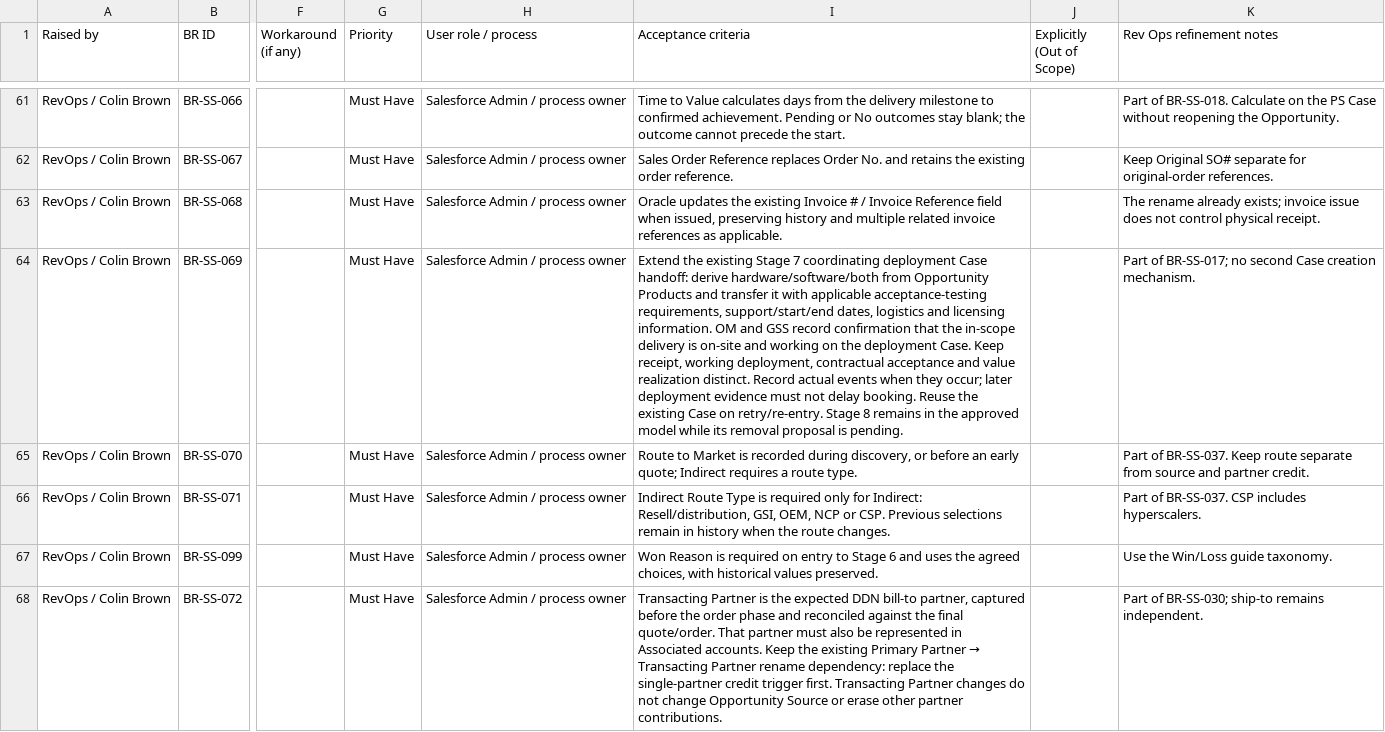
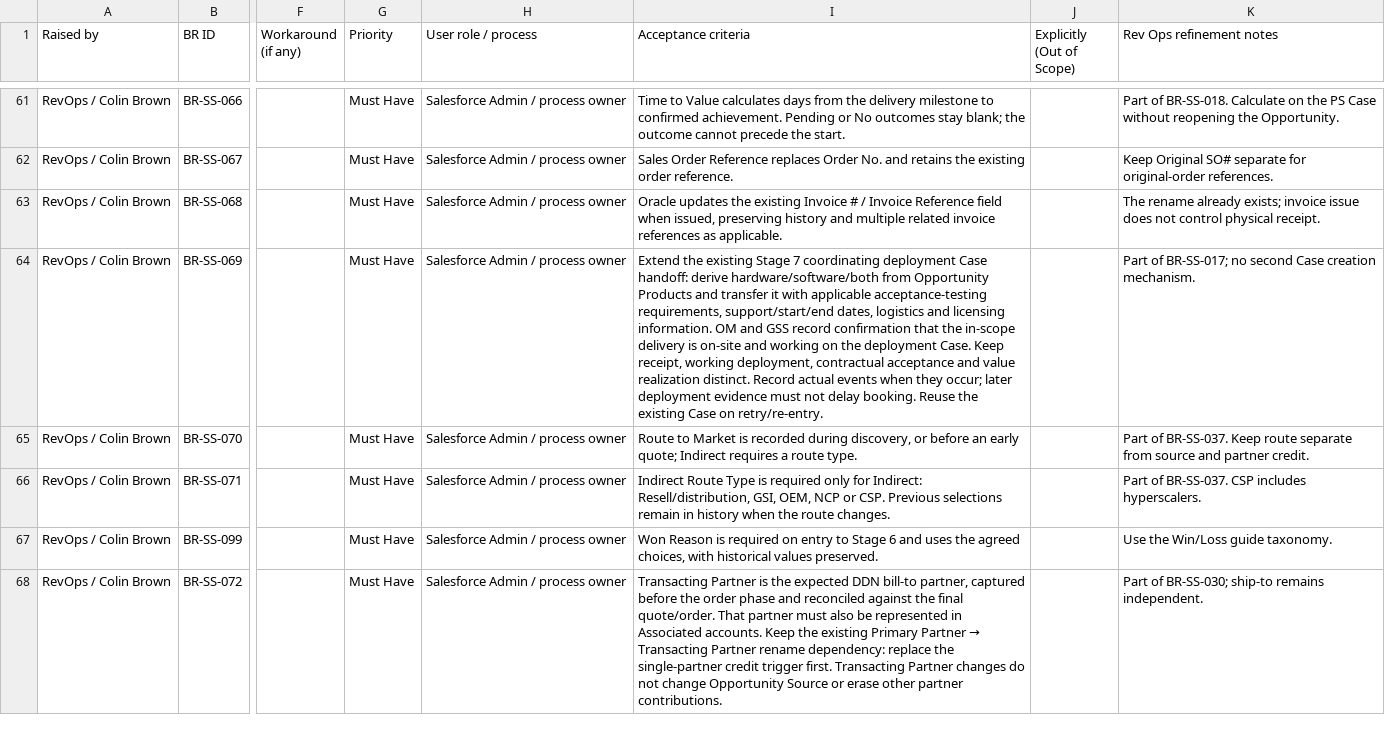
Before and after one commit to cb-revtech/Sales-Stage-Optimization, a CSV file: downloads/implementation-requirements.csv, drawn as a sheet; only a part is shown, gaps mark what is left out; the diff covers the shown part only; the diff names each change by its address in the sheet, - before the commit and + after, or states it on an @@ line.

Commit message:
Resolve October 19 requirements and remove withdrawn proposals

```diff
--- a/downloads/implementation-requirements.csv
+++ b/downloads/implementation-requirements.csv
-I64 (Acceptance criteria): …on retry/re-entry. Stage 8 remains in the approved model while its removal proposal is pending.
+I64 (Acceptance criteria): …on retry/re-entry.
```
Also changed, not shown: 2 removed rows and 25 edited cells elsewhere in this file, downloads/october-19-requirements.csv, 9 other files.
